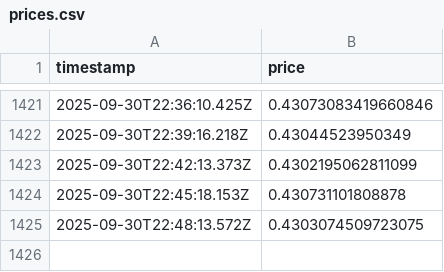
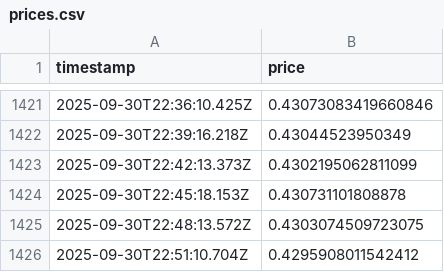
Before and after one commit to RKstigo/Prices, a CSV file: prices.csv, drawn as a sheet; only a part is shown, gaps mark what is left out; the diff names each change by its address in the sheet, - before the commit and + after, or states it on an @@ line.

```diff
--- a/prices.csv
+++ b/prices.csv
+row 1426: 2025-09-30T22:51:10.704Z | 0.4295908011542412
```
